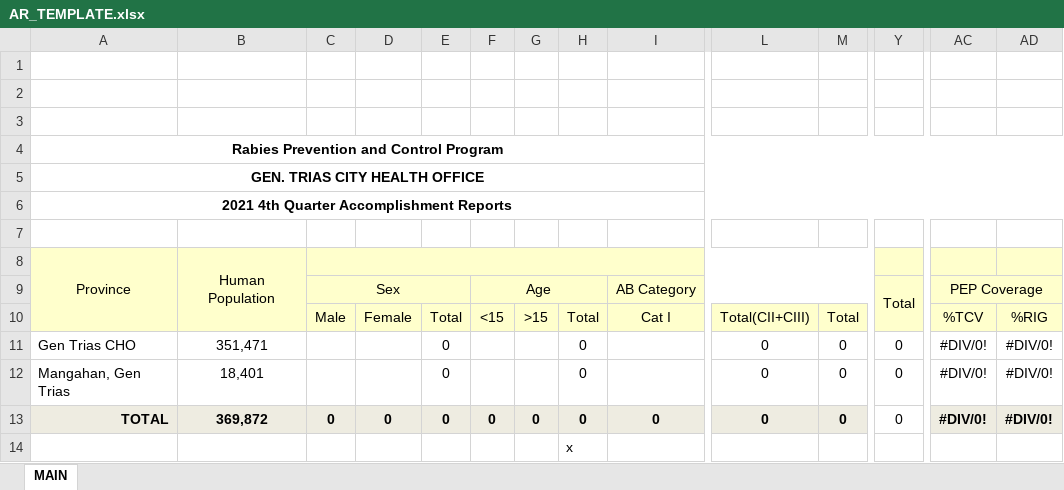
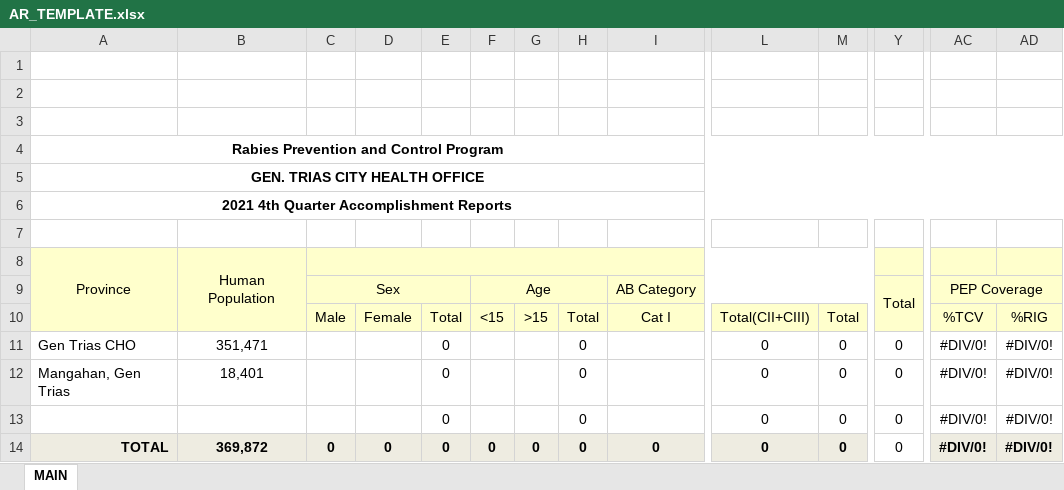
Before and after one commit to 686973746f/cesu, an Excel workbook: storage/AR_TEMPLATE.xlsx, sheet MAIN, drawn as a sheet; only a part is shown, gaps mark what is left out; values as stored, in another font and other column widths than the file's, no borders; removed rows and columns are numbered as before the commit, all else as after; rows hold the shown columns only; the diff names each change by its address in the sheet, - before the commit and + after, or states it on an @@ line.

```diff
--- a/storage/AR_TEMPLATE.xlsx (sheet MAIN)
+++ b/storage/AR_TEMPLATE.xlsx (sheet MAIN)
+row 13:  |  |  |  | 0 |  |  | 0 |  | 0 | 0 | 0 | #DIV/0! | #DIV/0!
-row 14:  |  |  |  |  |  |  | x
```
Also changed, not shown: formulas that keep their value, storage/RO4A_TEMPLATE.xlsx, 2 other files.
